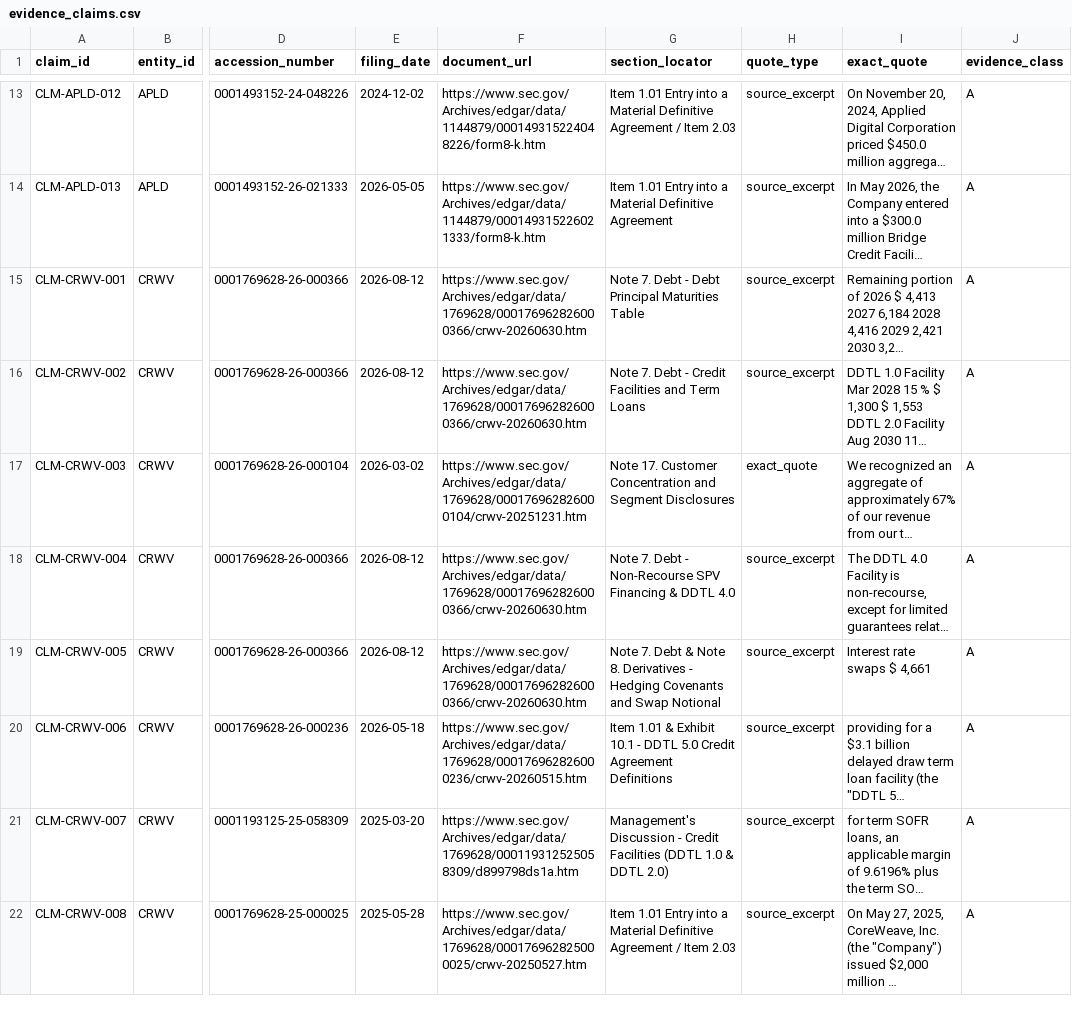
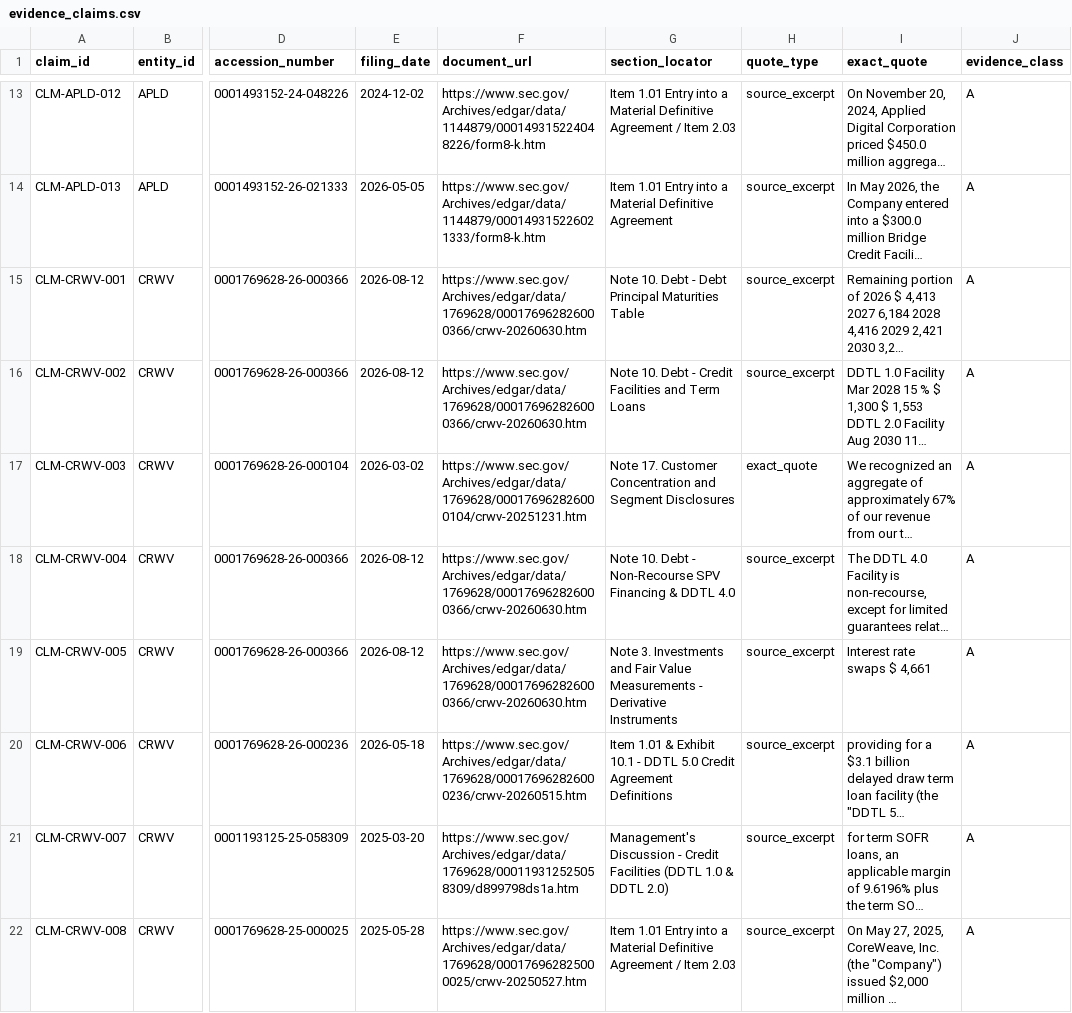
Before and after one commit to admiralorbiter/computational-sketchbook, a CSV file: 2026/2026-09-28-ai-infrastructure-network/data/processed/evidence_claims.csv, drawn as a sheet; only a part is shown, gaps mark what is left out; long unchanged cells end in …; the diff names each change by its address in the sheet, - before the commit and + after, or states it on an @@ line.

```diff
--- a/2026/2026-09-28-ai-infrastructure-network/data/processed/evidence_claims.csv
+++ b/2026/2026-09-28-ai-infrastructure-network/data/processed/evidence_claims.csv
-G15 (section_locator): Note 7. Debt -…
+G15 (section_locator): Note 10. Debt -…
-G16 (section_locator): Note 7. Debt -…
+G16 (section_locator): Note 10. Debt -…
-G18 (section_locator): Note 7. Debt -…
+G18 (section_locator): Note 10. Debt -…
-G19 (section_locator): Note 7. Debt & Note 8. Derivatives - Hedging Covenants and Swap Notional
+G19 (section_locator): Note 3. Investments and Fair Value Measurements - Derivative Instruments
```
Also changed, not shown: 2026/2026-09-28-ai-infrastructure-network/data/processed/obligation_facts.csv, 2026/2026-09-28-ai-infrastructure-network/data/processed/obligations.csv, 12 other files.
